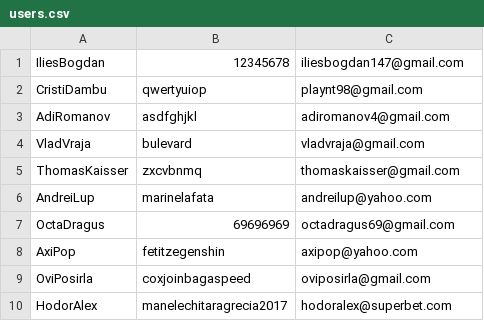
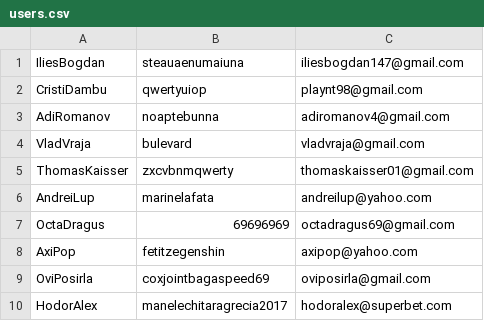
Before and after one commit to ilies-bogdan/social-network, a CSV file: data/users.csv, drawn as a sheet.

```diff
--- a/data/users.csv
+++ b/data/users.csv
@@ -1,6 +1,6 @@
-IliesBogdan,12345678,iliesbogdan147@gmail.com
+IliesBogdan,steauaenumaiuna,iliesbogdan147@gmail.com
 CristiDambu,qwertyuiop,playnt98@gmail.com
-AdiRomanov,asdfghjkl,adiromanov4@gmail.com
+AdiRomanov,noaptebunna,adiromanov4@gmail.com
 VladVraja,bulevard,vladvraja@gmail.com
-ThomasKaisser,zxcvbnmq,thomaskaisser@gmail.com
+ThomasKaisser,zxcvbnmqwerty,thomaskaisser01@gmail.com
 AndreiLup,marinelafata,andreilup@yahoo.com
@@ -8,3 +8,3 @@ OctaDragus,69696969,octadragus69@gmail.com
 AxiPop,fetitzegenshin,axipop@yahoo.com
-OviPosirla,coxjoinbagaspeed,oviposirla@gmail.com
+OviPosirla,coxjointbagaspeed69,oviposirla@gmail.com
 HodorAlex,manelechitaragrecia2017,hodoralex@superbet.com
```
Also changed, not shown: data/friendships.csv, data/users_test.csv, 10 other files.
